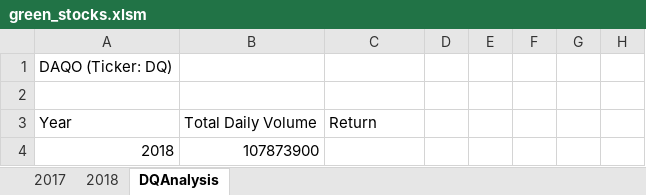
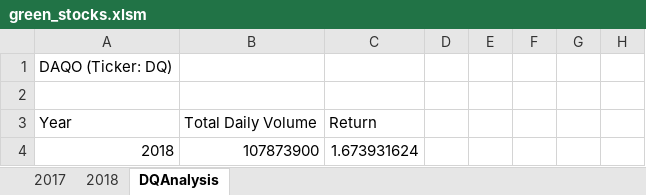
Before and after one commit to jayariley/stock-analyisis, an Excel workbook: green_stocks.xlsm, sheet DQAnalysis, drawn as a sheet; only a part is shown; values as stored, in another font and other column widths than the file's, no borders; the diff names each change by its address in the sheet, - before the commit and + after, or states it on an @@ line.

Commit message:
Add files via upload

```diff
--- a/green_stocks.xlsm (sheet DQAnalysis)
+++ b/green_stocks.xlsm (sheet DQAnalysis)
-C4: (empty)
+C4: 1.673931624
```
